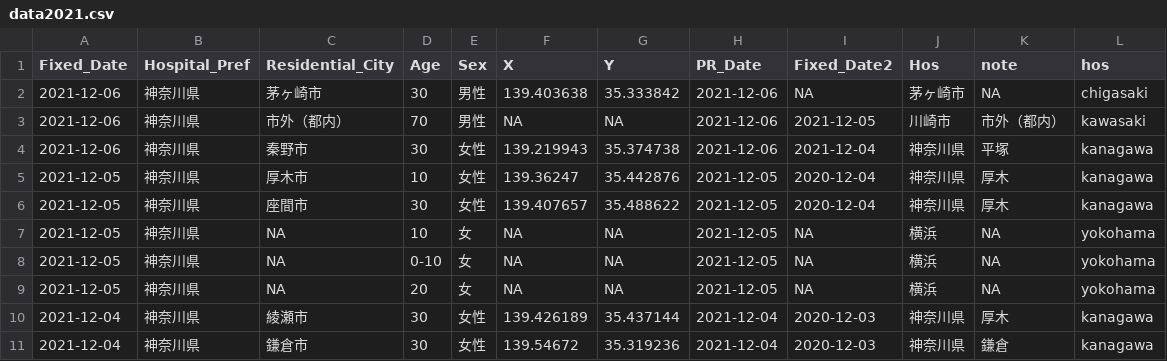
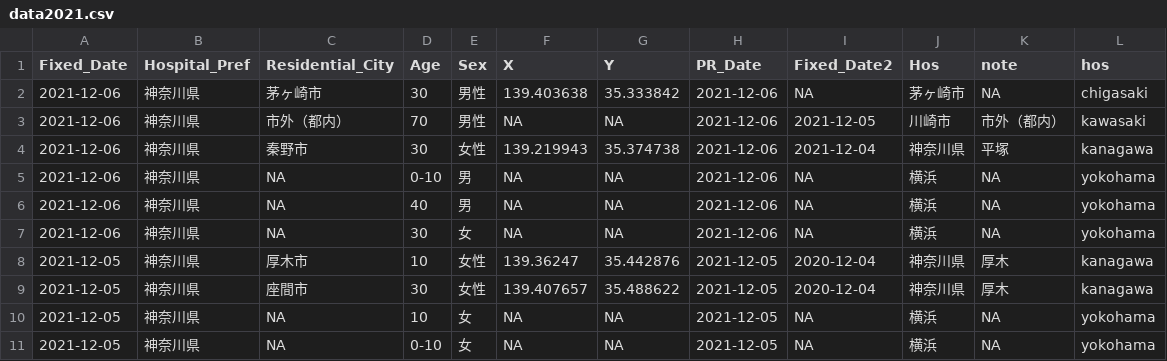
Before and after one commit to tanamym/covid19_colopressmap_isehara, a CSV file: data2021.csv, drawn as a sheet; only a part is shown; the shorter side is filled out with more unchanged rows.

```diff
--- a/data2021.csv
+++ b/data2021.csv
@@ -4,2 +4,5 @@
 2021-12-06,"神奈川県","秦野市","30","女性",139.219943,35.374738,2021-12-06,2021-12-04,"神奈川県","平塚","kanagawa"
+2021-12-06,"神奈川県",NA,"0-10","男",NA,NA,2021-12-06,NA,"横浜",NA,"yokohama"
+2021-12-06,"神奈川県",NA,"40","男",NA,NA,2021-12-06,NA,"横浜",NA,"yokohama"
+2021-12-06,"神奈川県",NA,"30","女",NA,NA,2021-12-06,NA,"横浜",NA,"yokohama"
 2021-12-05,"神奈川県","厚木市","10","女性",139.36247,35.442876,2021-12-05,2020-12-04,"神奈川県","厚木","kanagawa"
```
Also changed, not shown: yoko_covid.csv.
